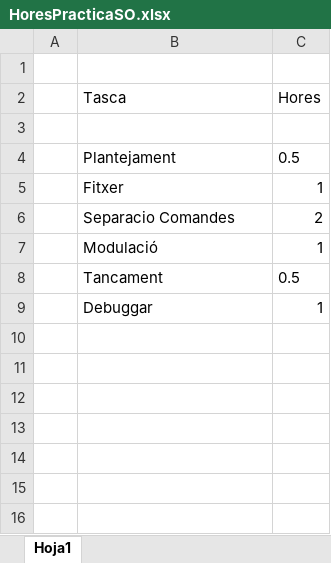
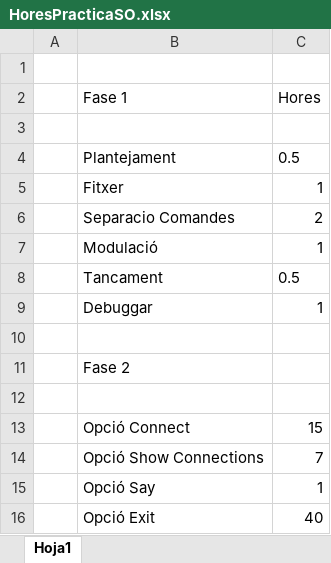
Before and after one commit to claravalls/Cypher-System, an Excel workbook: HoresPracticaSO.xlsx, sheet Hoja1, drawn as a sheet; values as stored, in another font and other column widths than the file's, no borders; the diff names each change by its address in the sheet, - before the commit and + after, or states it on an @@ line.

Commit message:
show connections valgrind arreglat

```diff
--- a/HoresPracticaSO.xlsx (sheet Hoja1)
+++ b/HoresPracticaSO.xlsx (sheet Hoja1)
-B2: Tasca
+B2: Fase 1
+row 10: (empty)
+row 11:  | Fase 2
+row 12: (empty)
+row 13:  | Opció Connect | 15
+row 14:  | Opció Show Connections | 7
+row 15:  | Opció Say | 1
+row 16:  | Opció Exit | 40
```
Also changed, not shown: 8 other files.
